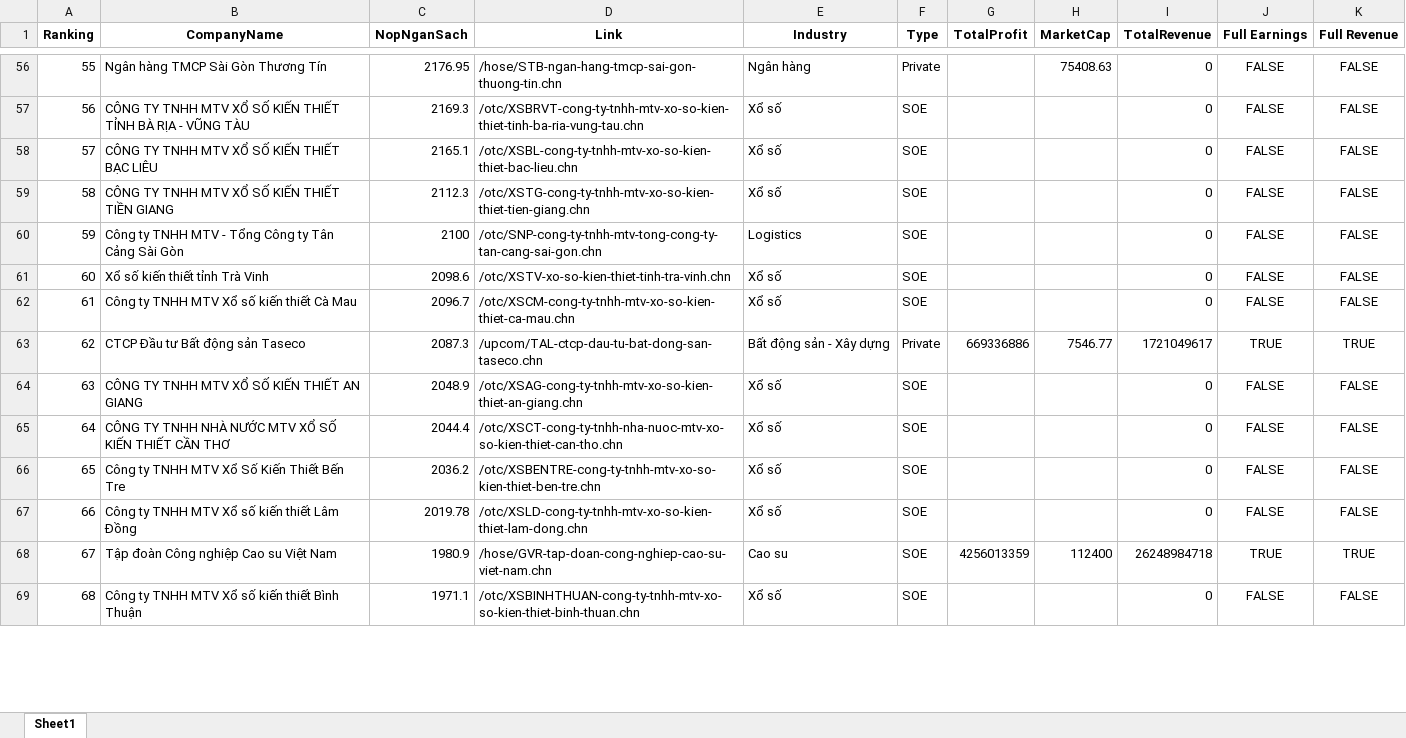
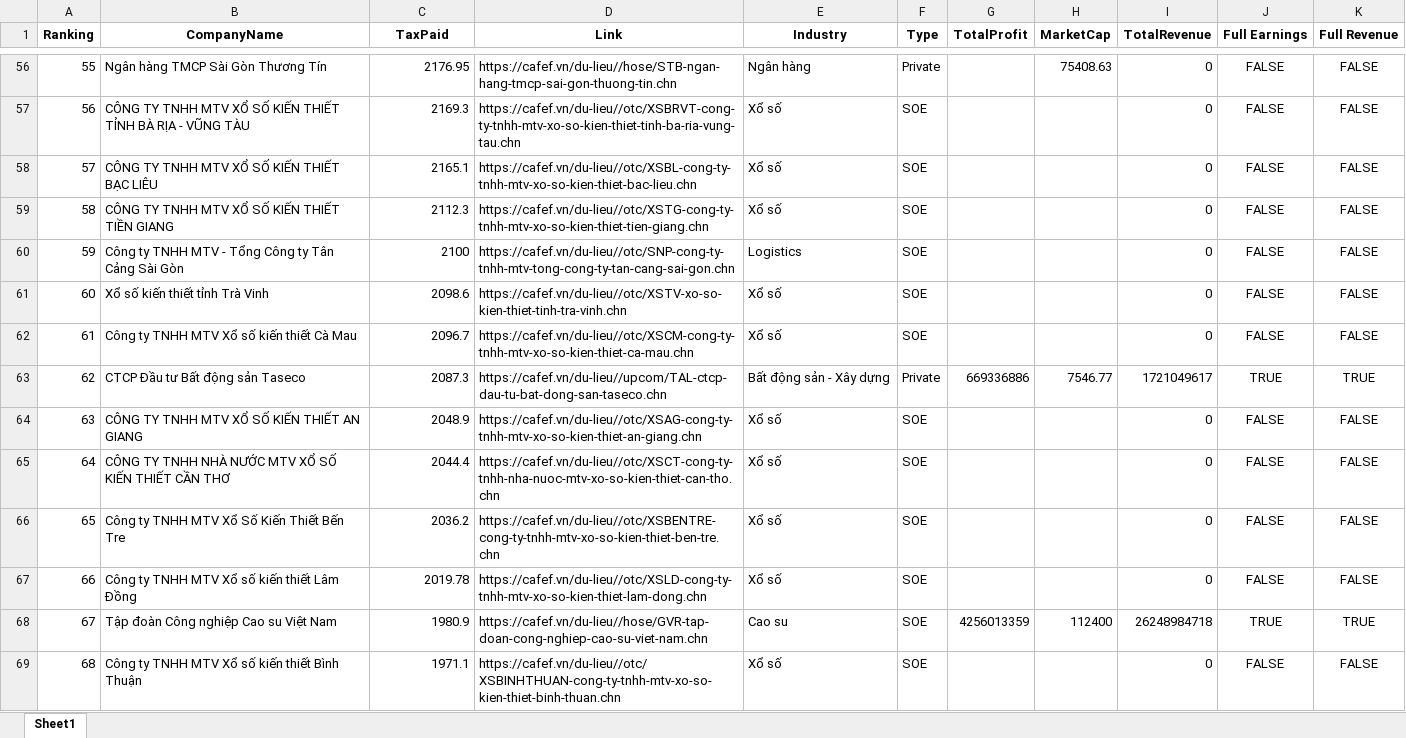
Before and after one commit to tdphucvn/VN-TAX-200, an Excel workbook: merged_companies.xlsx, sheet Sheet1, drawn as a sheet; only a part is shown, gaps mark what is left out; values as stored, in another font and other column widths than the file's, no borders; the diff covers the shown part only; the diff names each change by its address in the sheet, - before the commit and + after, or states it on an @@ line.

```diff
--- a/merged_companies.xlsx (sheet Sheet1)
+++ b/merged_companies.xlsx (sheet Sheet1)
-C1: NopNganSach
+C1: TaxPaid
-D56 (Link): /hose/STB-ngan-hang-tmcp-sai-gon-thuong-tin.chn
+D56 (Link): https://cafef.vn/du-lieu//hose/STB-ngan-hang-tmcp-sai-gon-thuong-tin.chn
-D57 (Link): /otc/XSBRVT-cong-ty-tnhh-mtv-xo-so-kien-thiet-tinh-ba-ria-vung-tau.chn
+D57 (Link): https://cafef.vn/du-lieu//otc/XSBRVT-cong-ty-tnhh-mtv-xo-so-kien-thiet-tinh-ba-ria-vung-tau.chn
-D58 (Link): /otc/XSBL-cong-ty-tnhh-mtv-xo-so-kien-thiet-bac-lieu.chn
+D58 (Link): https://cafef.vn/du-lieu//otc/XSBL-cong-ty-tnhh-mtv-xo-so-kien-thiet-bac-lieu.chn
-D59 (Link): /otc/XSTG-cong-ty-tnhh-mtv-xo-so-kien-thiet-tien-giang.chn
+D59 (Link): https://cafef.vn/du-lieu//otc/XSTG-cong-ty-tnhh-mtv-xo-so-kien-thiet-tien-giang.chn
-D60 (Link): /otc/SNP-cong-ty-tnhh-mtv-tong-cong-ty-tan-cang-sai-gon.chn
+D60 (Link): https://cafef.vn/du-lieu//otc/SNP-cong-ty-tnhh-mtv-tong-cong-ty-tan-cang-sai-gon.chn
-D61 (Link): /otc/XSTV-xo-so-kien-thiet-tinh-tra-vinh.chn
+D61 (Link): https://cafef.vn/du-lieu//otc/XSTV-xo-so-kien-thiet-tinh-tra-vinh.chn
-D62 (Link): /otc/XSCM-cong-ty-tnhh-mtv-xo-so-kien-thiet-ca-mau.chn
+D62 (Link): https://cafef.vn/du-lieu//otc/XSCM-cong-ty-tnhh-mtv-xo-so-kien-thiet-ca-mau.chn
-D63 (Link): /upcom/TAL-ctcp-dau-tu-bat-dong-san-taseco.chn
+D63 (Link): https://cafef.vn/du-lieu//upcom/TAL-ctcp-dau-tu-bat-dong-san-taseco.chn
-D64 (Link): /otc/XSAG-cong-ty-tnhh-mtv-xo-so-kien-thiet-an-giang.chn
+D64 (Link): https://cafef.vn/du-lieu//otc/XSAG-cong-ty-tnhh-mtv-xo-so-kien-thiet-an-giang.chn
-D65 (Link): /otc/XSCT-cong-ty-tnhh-nha-nuoc-mtv-xo-so-kien-thiet-can-tho.chn
+D65 (Link): https://cafef.vn/du-lieu//otc/XSCT-cong-ty-tnhh-nha-nuoc-mtv-xo-so-kien-thiet-can-tho.chn
-D66 (Link): /otc/XSBENTRE-cong-ty-tnhh-mtv-xo-so-kien-thiet-ben-tre.chn
+D66 (Link): https://cafef.vn/du-lieu//otc/XSBENTRE-cong-ty-tnhh-mtv-xo-so-kien-thiet-ben-tre.chn
-D67 (Link): /otc/XSLD-cong-ty-tnhh-mtv-xo-so-kien-thiet-lam-dong.chn
+D67 (Link): https://cafef.vn/du-lieu//otc/XSLD-cong-ty-tnhh-mtv-xo-so-kien-thiet-lam-dong.chn
-D68 (Link): /hose/GVR-tap-doan-cong-nghiep-cao-su-viet-nam.chn
+D68 (Link): https://cafef.vn/du-lieu//hose/GVR-tap-doan-cong-nghiep-cao-su-viet-nam.chn
-D69 (Link): /otc/XSBINHTHUAN-cong-ty-tnhh-mtv-xo-so-kien-thiet-binh-thuan.chn
+D69 (Link): https://cafef.vn/du-lieu//otc/XSBINHTHUAN-cong-ty-tnhh-mtv-xo-so-kien-thiet-binh-thuan.chn
```
Also changed, not shown: 181 edited cells elsewhere in this sheet, 5 other files.
